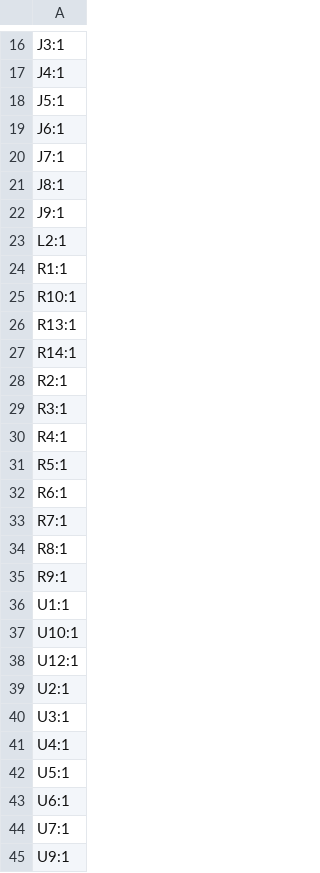
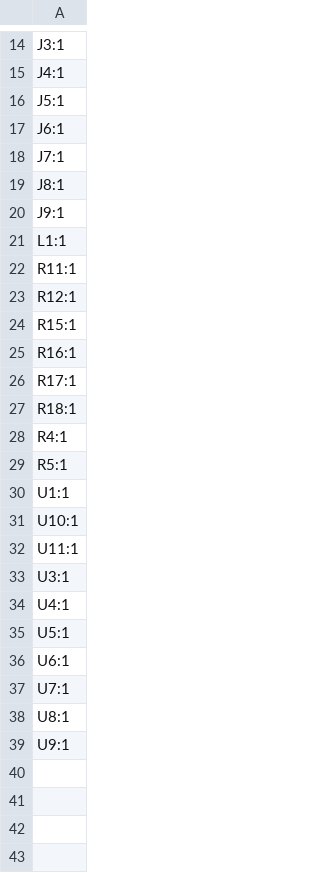
Before and after one commit to revk/SolarSystem, a CSV file: PCB/Output/production/designators.csv, drawn as a sheet; only a part is shown, gaps mark what is left out; the diff covers the shown part only.

```diff
--- a/PCB/Output/production/designators.csv
+++ b/PCB/Output/production/designators.csv
@@ -22,19 +20,14 @@ J8:1
 J9:1
-L2:1
-R1:1
-R10:1
-R13:1
-R14:1
-R2:1
-R3:1
+L1:1
+R11:1
+R12:1
+R15:1
+R16:1
+R17:1
+R18:1
 R4:1
 R5:1
-R6:1
-R7:1
-R8:1
-R9:1
 U1:1
 U10:1
-U12:1
-U2:1
+U11:1
 U3:1
@@ -44,2 +37,3 @@ U6:1
 U7:1
+U8:1
 U9:1
```
Also changed, not shown: 2 removed rows and 5 edited cells elsewhere in this file, PCB/Output/production/bom.csv, PCB/Output/production/positions.csv, 4 other files.
